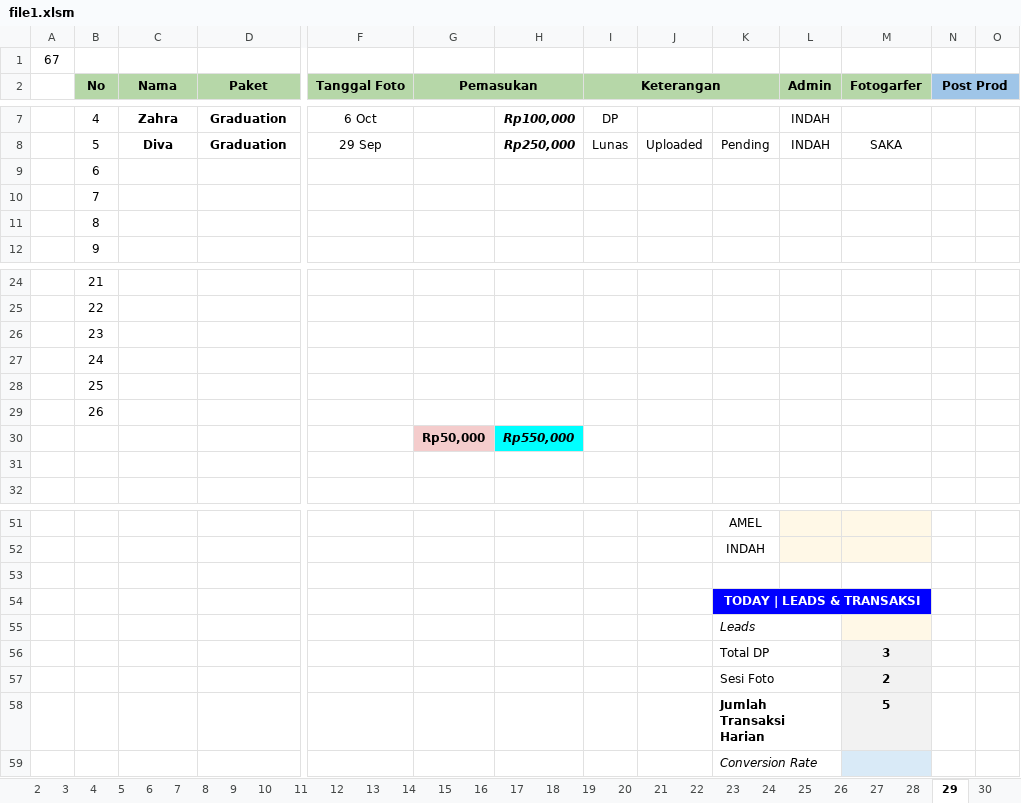
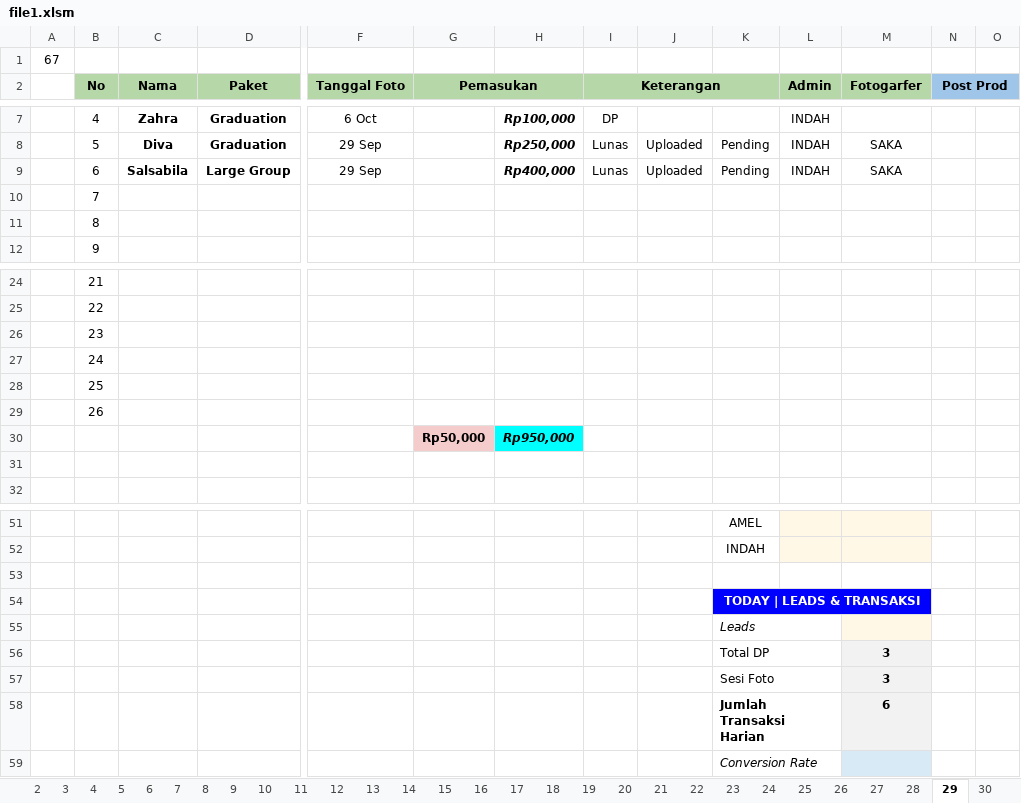
Before and after one commit to whynunuu/FoxeStudio, an Excel workbook: file1.xlsm, sheet 29, drawn as a sheet; only a part is shown, gaps mark what is left out; values as stored, in another font and other column widths than the file's, no borders; charts and pictures and conditional formats not drawn; removed rows and columns are numbered as before the commit, all else as after; rows hold the shown columns only; the diff names each change by its address in the sheet, - before the commit and + after, or states it on an @@ line.

```diff
--- a/file1.xlsm (sheet 29)
+++ b/file1.xlsm (sheet 29)
-row 9:  | 6
+row 9:  | 6 | Salsabila | Large Group | 29 Sep |  | Rp400,000 | Lunas | Uploaded | Pending | INDAH | SAKA
-H30: Rp550,000
+H30: Rp950,000
-M57 (Fotogarfer): 2
+M57 (Fotogarfer): 3
-M58 (Fotogarfer): 5
+M58 (Fotogarfer): 6
```
Also changed, not shown: sheet Resume Karyawan KPI, sheet 31, charts or pictures, file2.xlsx, 12 other files.
